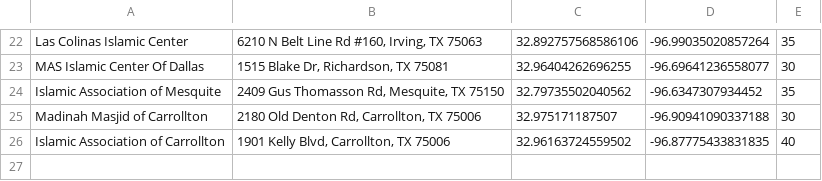
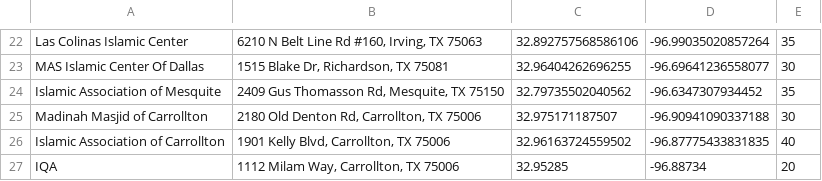
Before and after one commit to auto-silent/database, a CSV file: 32, -96.csv, drawn as a sheet; only a part is shown, gaps mark what is left out.

Commit message:
Add #4

```diff
--- a/32, -96.csv
+++ b/32, -96.csv
@@ -26 +26,2 @@ Madinah Masjid of Carrollton,"2180 Old Denton Rd, Carrollton, TX 75006",32.97517
 Islamic Association of Carrollton,"1901 Kelly Blvd, Carrollton, TX 75006",32.96163724559502,-96.87775433831835,40
+IQA,"1112 Milam Way, Carrollton, TX 75006",32.95285,-96.88734,20
```
